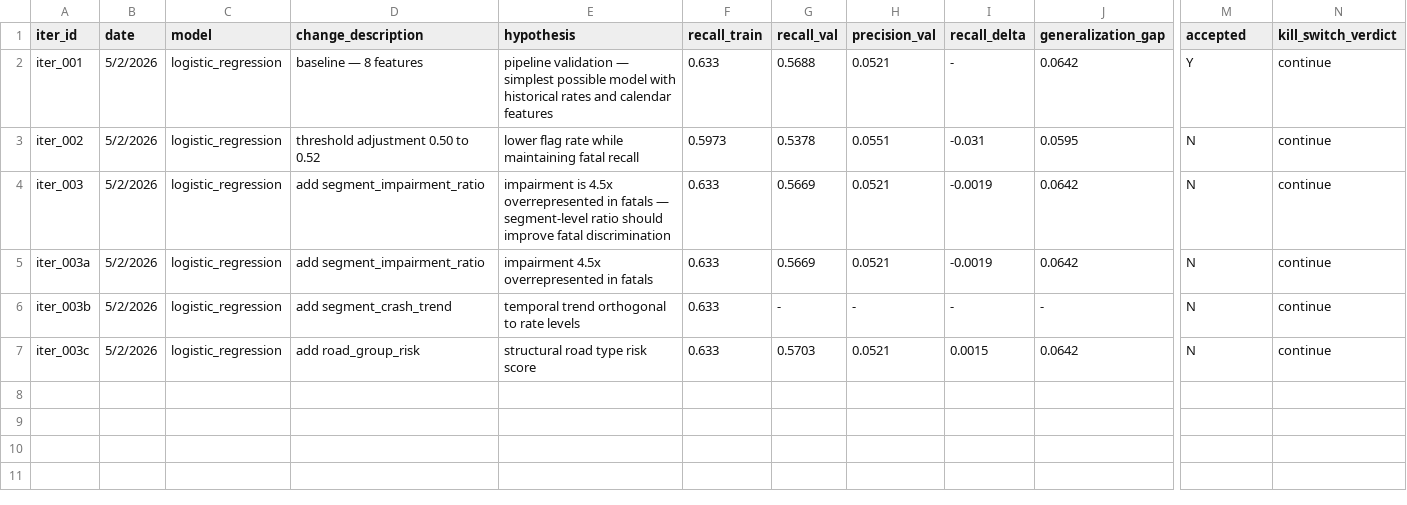
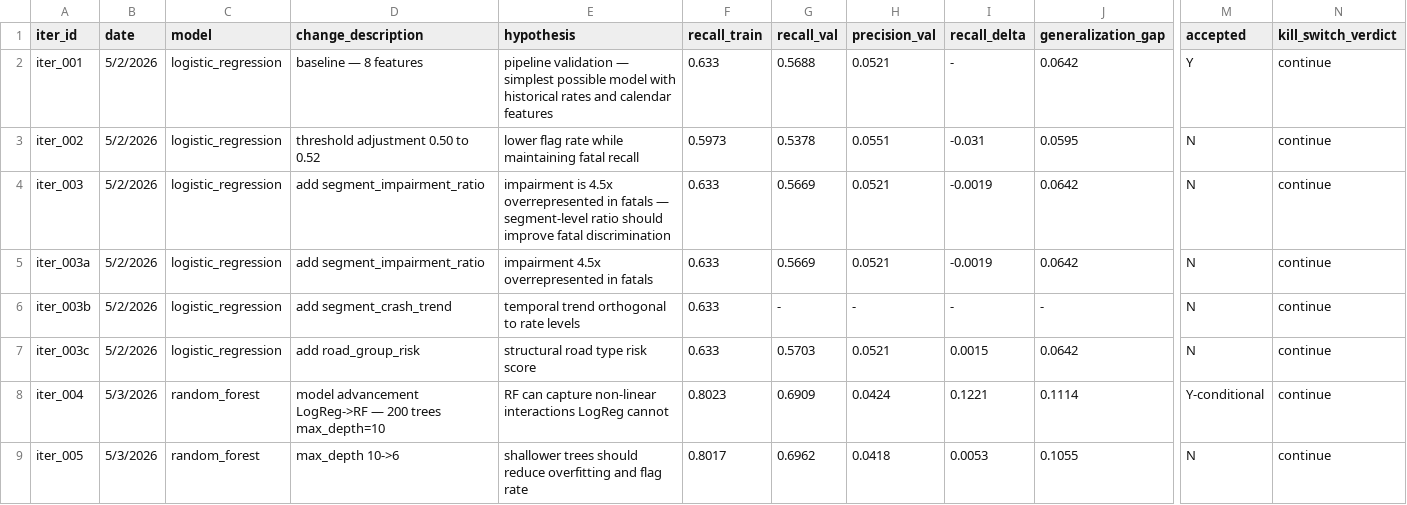
Before and after one commit to jvignatti/FTFLFD, a CSV file: experiments/registry.csv, drawn as a sheet; only a part is shown, gaps mark what is left out; rows hold the shown columns only; the diff names each change by its address in the sheet, - before the commit and + after, or states it on an @@ line.

Commit message:
iter_005: REJECTED — depth reduction ineffective, class_weight identified as root cause of over-flagging

```diff
--- a/experiments/registry.csv
+++ b/experiments/registry.csv
+row 8: iter_004 | 5/3/2026 | random_forest | model advancement LogReg->RF — 200 trees max_depth=10 | RF can capture non-linear interactions LogReg cannot | 0.8023 | 0.6909 | 0.0424 | 0.1221 | 0.1114 | Y-conditional | continue
+row 9: iter_005 | 5/3/2026 | random_forest | max_depth 10->6 | shallower trees should reduce overfitting and flag rate | 0.8017 | 0.6962 | 0.0418 | 0.0053 | 0.1055 | N | continue
```
Also changed, not shown: 5 other files.
